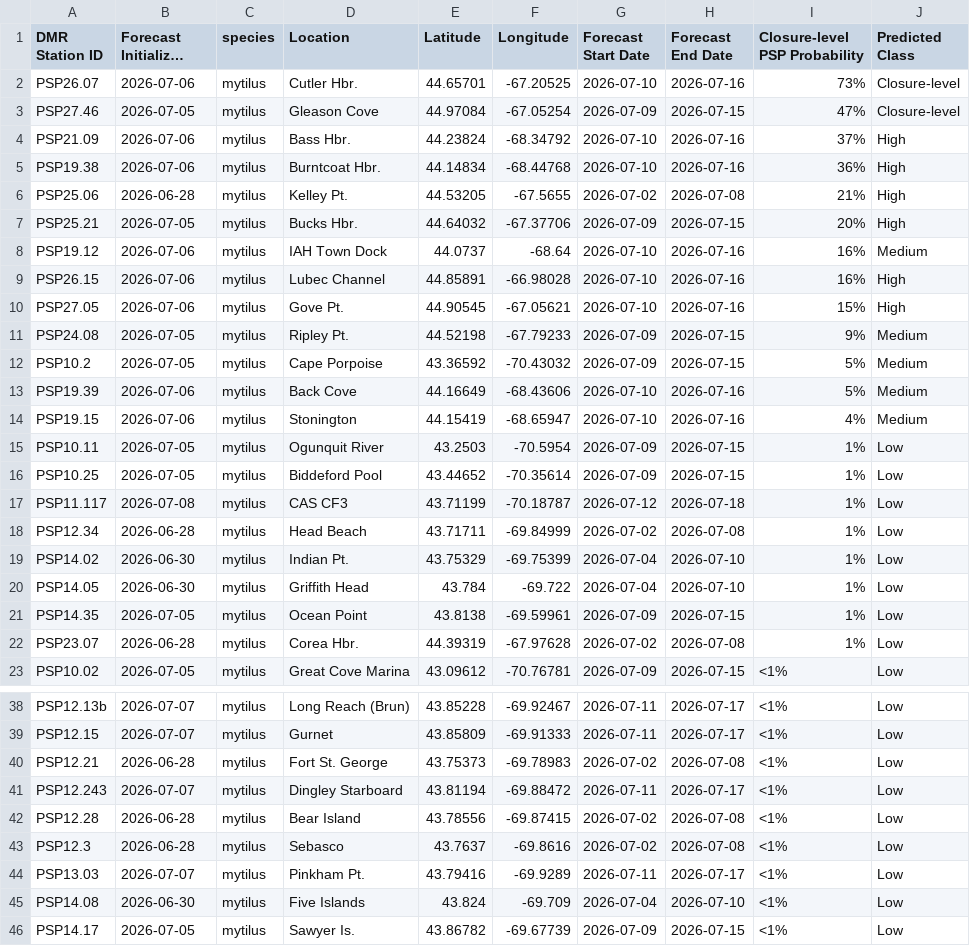
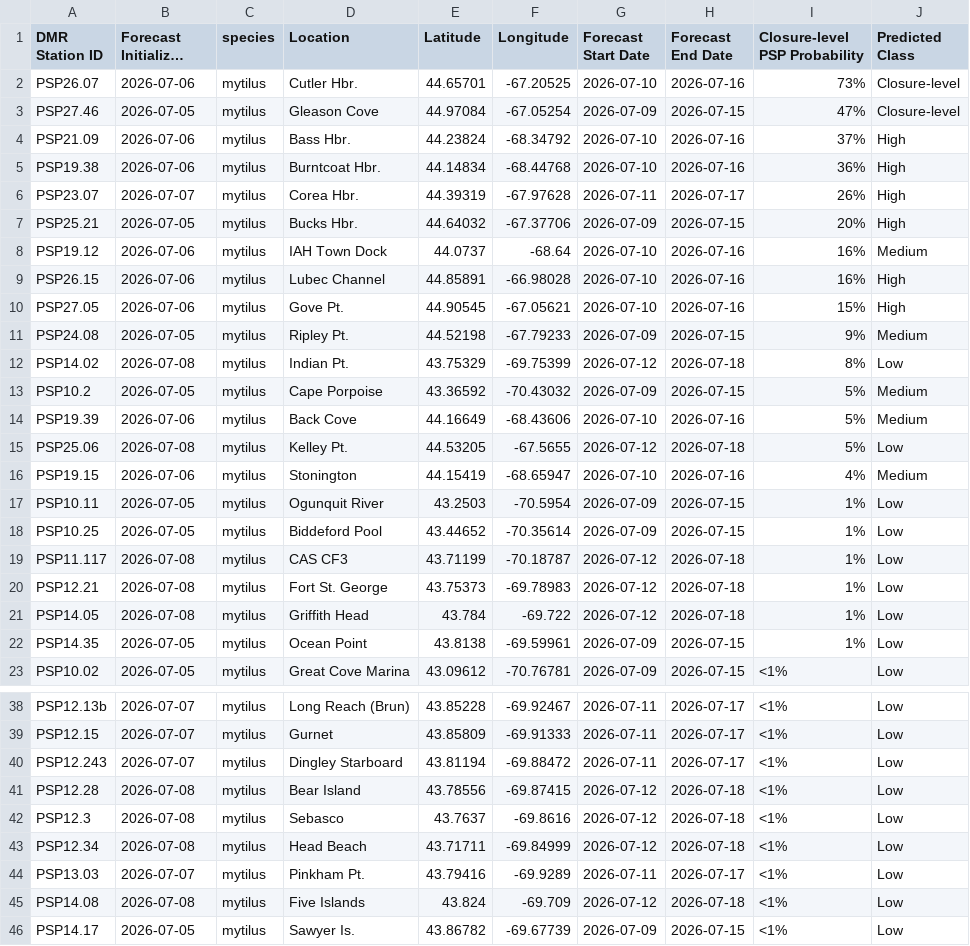
Before and after one commit to BigelowLab/pspforecast, a CSV file: inst/forecastdb/dmr_webpage_table.csv, drawn as a sheet; only a part is shown, gaps mark what is left out; long unchanged cells end in …; the diff covers the shown part only.

```diff
--- a/inst/forecastdb/dmr_webpage_table.csv
+++ b/inst/forecastdb/dmr_webpage_table.csv
@@ -5,3 +5,3 @@ PSP21.09,2026-07-06,mytilus,Bass Hbr.,44.23824,-68.34792,2026-07-10,2026-07-16,3
 PSP19.38,2026-07-06,mytilus,Burntcoat Hbr.,44.14834,-68.44768,2026-07-10,2026-07-16,36%,High
-PSP25.06,2026-06-28,mytilus,Kelley Pt.,44.53205,-67.5655,2026-07-02,2026-07-08,21%,High
+PSP23.07,2026-07-07,mytilus,Corea Hbr.,44.39319,-67.97628,2026-07-11,2026-07-17,26%,High
 PSP25.21,2026-07-05,mytilus,Bucks Hbr.,44.64032,-67.37706,2026-07-09,2026-07-15,20%,High
@@ -11,4 +11,6 @@ PSP27.05,2026-07-06,mytilus,Gove Pt.,44.90545,-67.05621,2026-07-10,2026-07-16,15
 PSP24.08,2026-07-05,mytilus,Ripley Pt.,44.52198,-67.79233,2026-07-09,2026-07-15,9%,Medium
+PSP14.02,2026-07-08,mytilus,Indian Pt.,43.75329,-69.75399,2026-07-12,2026-07-18,8%,Low
 PSP10.2,2026-07-05,mytilus,Cape Porpoise,43.36592,-70.43032,2026-07-09,2026-07-15,5%,Medium
 PSP19.39,2026-07-06,mytilus,Back Cove,44.16649,-68.43606,2026-07-10,2026-07-16,5%,Medium
+PSP25.06,2026-07-08,mytilus,Kelley Pt.,44.53205,-67.5655,2026-07-12,2026-07-18,5%,Low
 PSP19.15,2026-07-06,mytilus,Stonington,44.15419,-68.65947,2026-07-10,2026-07-16,4%,Medium
@@ -17,7 +19,5 @@ PSP10.25,2026-07-05,mytilus,Biddeford Pool,43.44652,-70.35614,2026-07-09,2026-07
 PSP11.117,2026-07-08,mytilus,CAS CF3,43.71199,-70.18787,2026-07-12,2026-07-18,1%,Low
-PSP12.34,2026-06-28,mytilus,Head Beach,43.71711,-69.84999,2026-07-02,2026-07-08,1%,Low
-PSP14.02,2026-06-30,mytilus,Indian Pt.,43.75329,-69.75399,2026-07-04,2026-07-10,1%,Low
-PSP14.05,2026-06-30,mytilus,Griffith Head,43.784,-69.722,2026-07-04,2026-07-10,1%,Low
+PSP12.21,2026-07-08,mytilus,Fort St. George,43.75373,-69.78983,2026-07-12,2026-07-18,1%,Low
+PSP14.05,2026-07-08,mytilus,Griffith Head,43.784,-69.722,2026-07-12,2026-07-18,1%,Low
 PSP14.35,2026-07-05,mytilus,Ocean Point,43.8138,-69.59961,2026-07-09,2026-07-15,1%,Low
-PSP23.07,2026-06-28,mytilus,Corea Hbr.,44.39319,-67.97628,2026-07-02,2026-07-08,1%,Low
 PSP10.02,2026-07-05,mytilus,Great Cove Marina,43.09612,-70.76781,2026-07-09,2026-07-15,<1%,Low
@@ -39,8 +39,8 @@ PSP12.13b,2026-07-07,mytilus,Long Reach (Brun),43.85228,-69.92467,2026-07-11,202
 PSP12.15,2026-07-07,mytilus,Gurnet,43.85809,-69.91333,2026-07-11,2026-07-17,<1%,Low
-PSP12.21,2026-06-28,mytilus,Fort St. George,43.75373,-69.78983,2026-07-02,2026-07-08,<1%,Low
 PSP12.243,2026-07-07,mytilus,Dingley Starboard,43.81194,-69.88472,2026-07-11,2026-07-17,<1%,Low
-PSP12.28,2026-06-28,mytilus,Bear Island,43.78556,-69.87415,2026-07-02,2026-07-08,<1%,Low
-PSP12.3,2026-06-28,mytilus,Sebasco,43.7637,-69.8616,2026-07-02,2026-07-08,<1%,Low
+PSP12.28,2026-07-08,mytilus,Bear Island,43.78556,-69.87415,2026-07-12,2026-07-18,<1%,Low
+PSP12.3,2026-07-08,mytilus,Sebasco,43.7637,-69.8616,2026-07-12,2026-07-18,<1%,Low
+PSP12.34,2026-07-08,mytilus,Head Beach,43.71711,-69.84999,2026-07-12,2026-07-18,<1%,Low
 PSP13.03,2026-07-07,mytilus,Pinkham Pt.,43.79416,-69.9289,2026-07-11,2026-07-17,<1%,Low
-PSP14.08,2026-06-30,mytilus,Five Islands,43.824,-69.709,2026-07-04,2026-07-10,<1%,Low
+PSP14.08,2026-07-08,mytilus,Five Islands,43.824,-69.709,2026-07-12,2026-07-18,<1%,Low
 PSP14.17,2026-07-05,mytilus,Sawyer Is.,43.86782,-69.67739,2026-07-09,2026-07-15,<1%,Low
```
Also changed, not shown: 12 edited cells elsewhere in this file, inst/forecastdb/current_forecast.csv, 8 other files.
